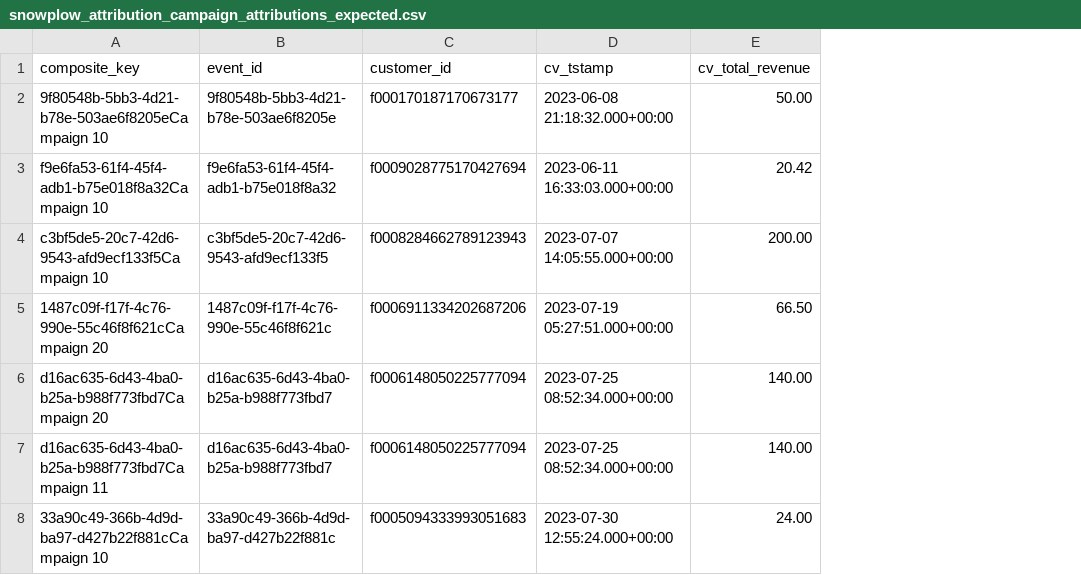
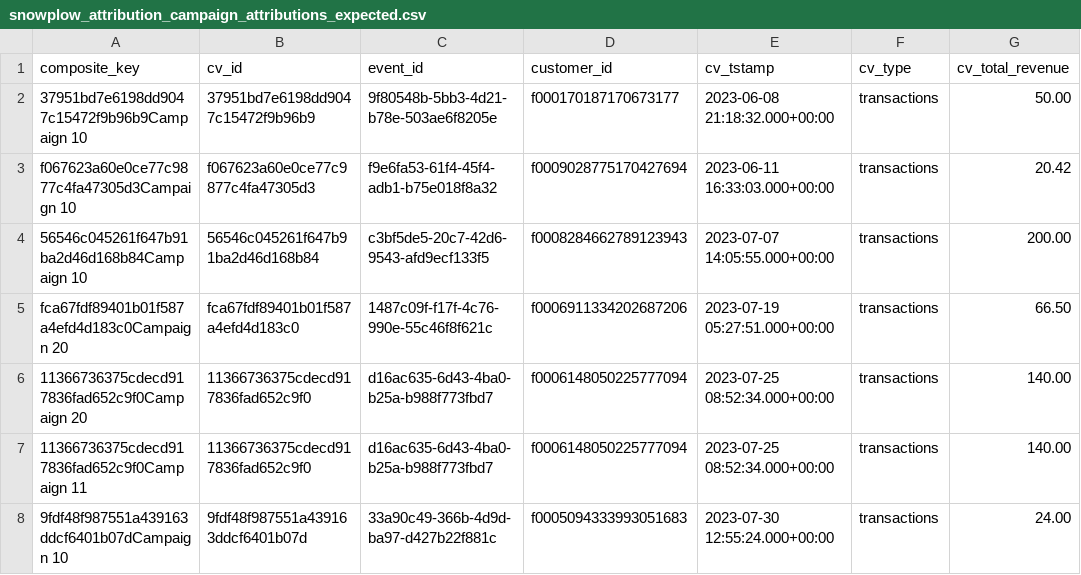
Before and after one commit to snowplow/dbt-snowplow-attribution, a CSV file: integration_tests/data/expected/snowplow_attribution_campaign_attributions_expected.csv, drawn as a sheet; only a part is shown; the diff names each change by its address in the sheet, - before the commit and + after, or states it on an @@ line.

```diff
--- a/integration_tests/data/expected/snowplow_attribution_campaign_attributions_expected.csv
+++ b/integration_tests/data/expected/snowplow_attribution_campaign_attributions_expected.csv
+column B (cv_id), rows 2-8: 37951bd7e6198dd9047c15472f9b96b9 | f067623a60e0ce77c9877c4fa47305d3 | 56546c045261f647b91ba2d46d168b84 | fca67fdf89401b01f587a4efd4d183c0 | 11366736375cdecd917836fad652c9f0 | 11366736375cdecd917836fad652c9f0 | 9fdf48f987551a439163ddcf6401b07d
+column F (cv_type), rows 2-8: all transactions
-A2 (composite_key): 9f80548b-5bb3-4d21-b78e-503ae6f8205eCampaign 10
+A2 (composite_key): 37951bd7e6198dd9047c15472f9b96b9Campaign 10
-A3 (composite_key): f9e6fa53-61f4-45f4-adb1-b75e018f8a32Campaign 10
+A3 (composite_key): f067623a60e0ce77c9877c4fa47305d3Campaign 10
-A4 (composite_key): c3bf5de5-20c7-42d6-9543-afd9ecf133f5Campaign 10
+A4 (composite_key): 56546c045261f647b91ba2d46d168b84Campaign 10
-A5 (composite_key): 1487c09f-f17f-4c76-990e-55c46f8f621cCampaign 20
+A5 (composite_key): fca67fdf89401b01f587a4efd4d183c0Campaign 20
-A6 (composite_key): d16ac635-6d43-4ba0-b25a-b988f773fbd7Campaign 20
+A6 (composite_key): 11366736375cdecd917836fad652c9f0Campaign 20
-A7 (composite_key): d16ac635-6d43-4ba0-b25a-b988f773fbd7Campaign 11
+A7 (composite_key): 11366736375cdecd917836fad652c9f0Campaign 11
-A8 (composite_key): 33a90c49-366b-4d9d-ba97-d427b22f881cCampaign 10
+A8 (composite_key): 9fdf48f987551a439163ddcf6401b07dCampaign 10
```
Also changed, not shown: integration_tests/data/expected/snowplow_attribution_channel_attributions_expected.csv, integration_tests/data/expected/snowplow_attribution_paths_to_conversion_expected.csv, 17 other files.
